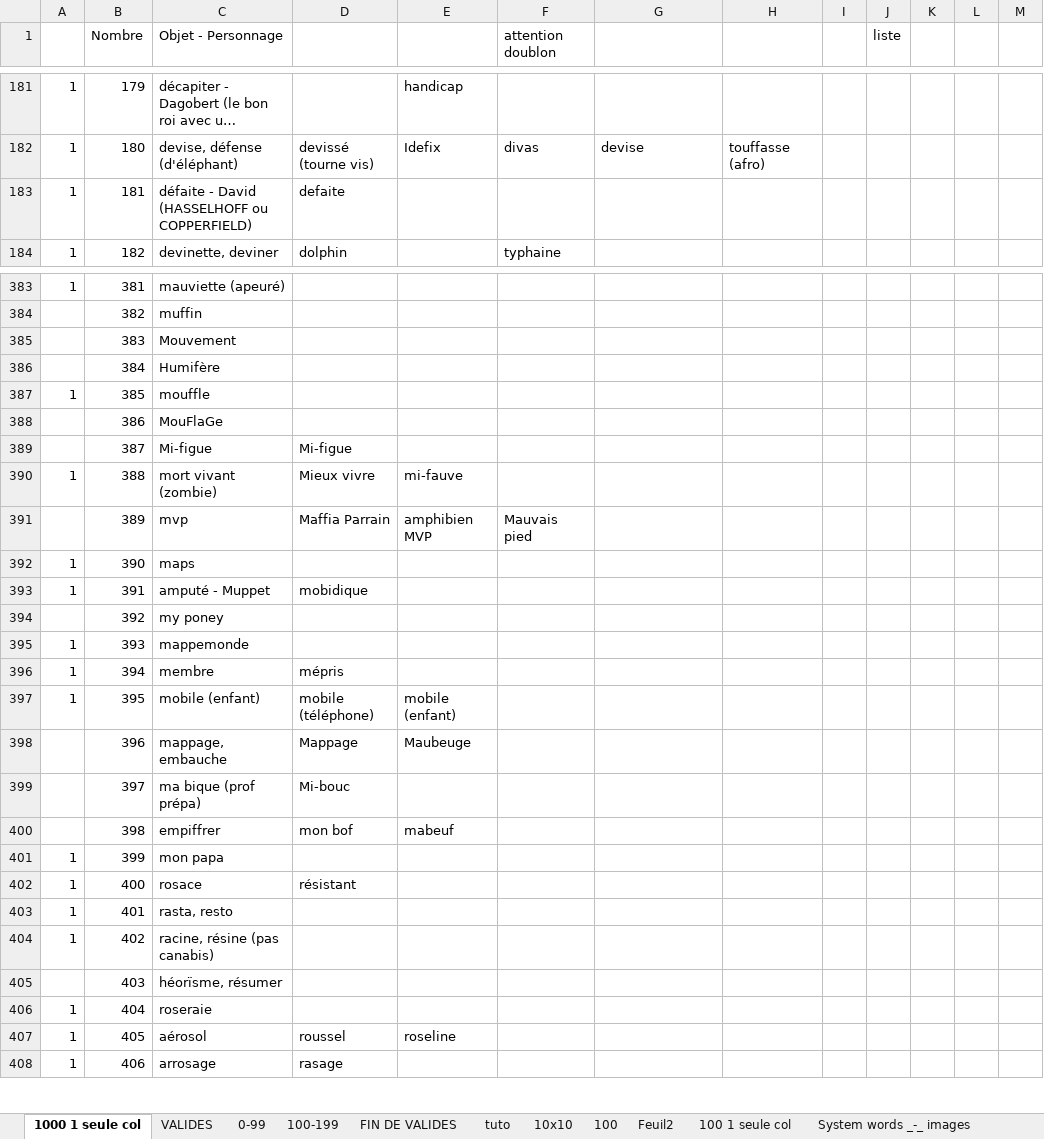
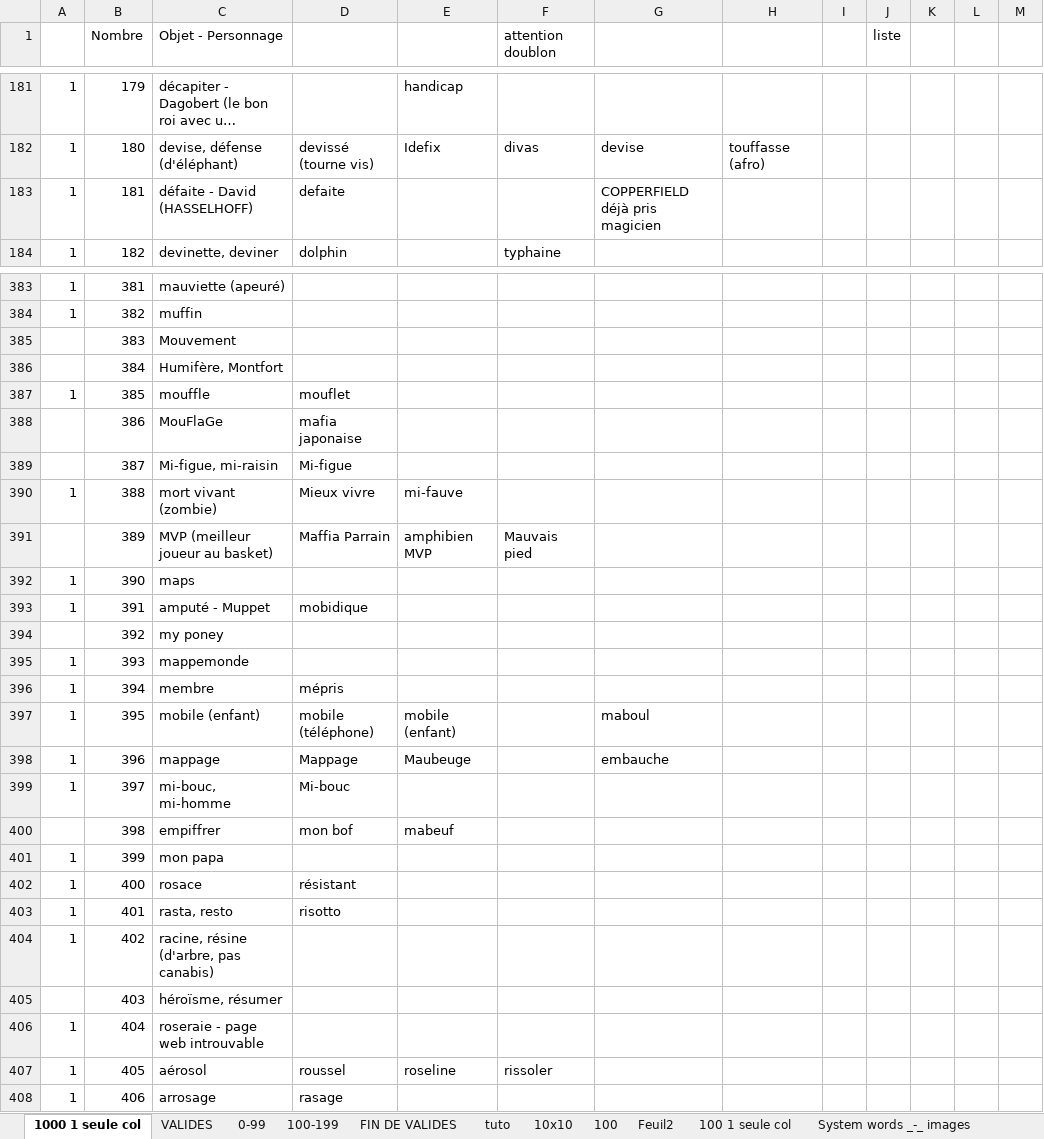
Before and after one commit to obrunet/Memory_systems_-_Anki_decks, an Excel workbook: 00.Memory systems/System words _-_ images.xlsx, sheet 1000 1 seule col, drawn as a sheet; only a part is shown, gaps mark what is left out; long unchanged cells end in …; values as stored, in another font and other column widths than the file's, no cell formats; the diff covers the shown part only; the diff names each change by its address in the sheet, - before the commit and + after, or states it on an @@ line.

```diff
--- a/00.Memory systems/System words _-_ images.xlsx (sheet 1000 1 seule col)
+++ b/00.Memory systems/System words _-_ images.xlsx (sheet 1000 1 seule col)
-C183 (Objet - Personnage): défaite - David (HASSELHOFF ou COPPERFIELD)
+C183 (Objet - Personnage): défaite - David (HASSELHOFF)
-G183: (empty)
+G183: COPPERFIELD déjà pris magicien
-A384: (empty)
+A384: 1
-C386 (Objet - Personnage): Humifère
+C386 (Objet - Personnage): Humifère, Montfort
-D387: (empty)
+D387: mouflet
-D388: (empty)
+D388: mafia japonaise
-C389 (Objet - Personnage): Mi-figue
+C389 (Objet - Personnage): Mi-figue, mi-raisin
-C391 (Objet - Personnage): mvp
+C391 (Objet - Personnage): MVP (meilleur joueur au basket)
-G397: (empty)
+G397: maboul
-A398:A399: (empty)
+A398:A399: 1
-C398 (Objet - Personnage): mappage, embauche
+C398 (Objet - Personnage): mappage
-G398: (empty)
+G398: embauche
-C399 (Objet - Personnage): ma bique (prof prépa)
+C399 (Objet - Personnage): mi-bouc, mi-homme
-D403: (empty)
+D403: risotto
-C404 (Objet - Personnage): racine, résine (pas canabis)
+C404 (Objet - Personnage): racine, résine (d'arbre, pas canabis)
-C405 (Objet - Personnage): héorïsme, résumer
+C405 (Objet - Personnage): héroïsme, résumer
-C406 (Objet - Personnage): roseraie
+C406 (Objet - Personnage): roseraie - page web introuvable
-F407 (attention doublon): (empty)
+F407 (attention doublon): rissoler
```
Also changed, not shown: 42 edited cells elsewhere in this sheet, cell formats.
